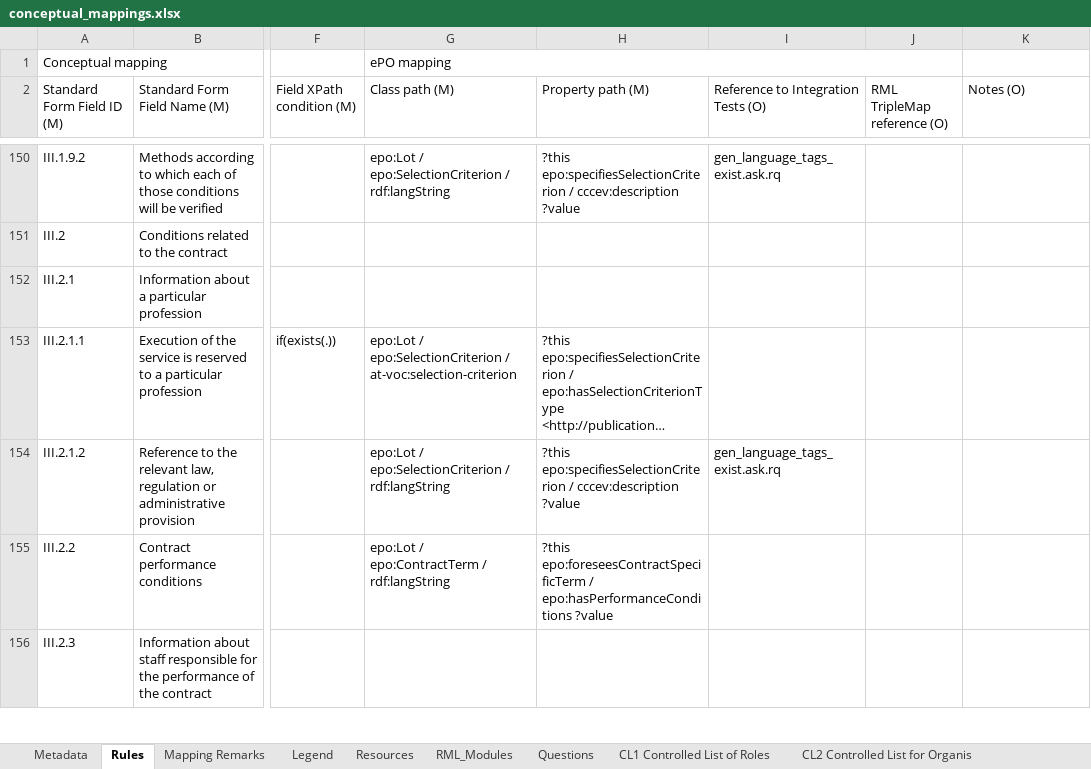
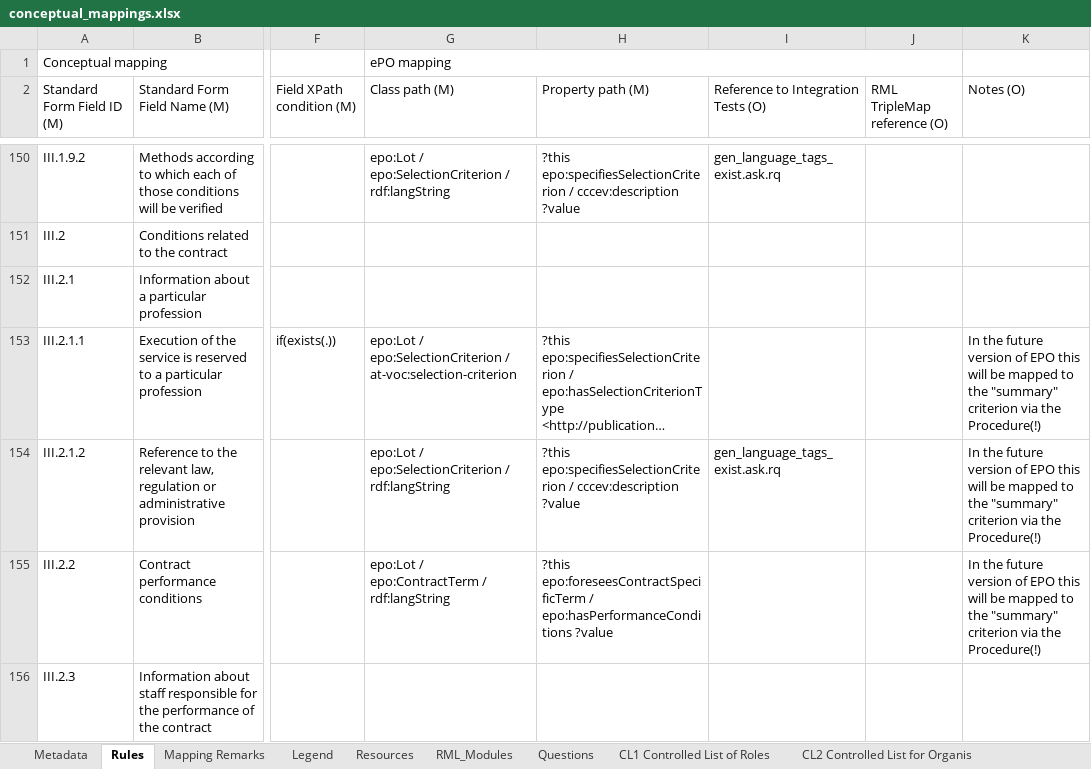
Before and after one commit to OP-TED/ted-rdf-mapping, an Excel workbook: mappings/package_F22/transformation/conceptual_mappings.xlsx, sheet Rules, drawn as a sheet; only a part is shown, gaps mark what is left out; long unchanged cells end in …; values as stored, in another font and other column widths than the file's, no cell formats; charts and pictures and conditional formats not drawn; the diff covers the shown part only; the diff names each change by its address in the sheet, - before the commit and + after, or states it on an @@ line.

```diff
--- a/mappings/package_F22/transformation/conceptual_mappings.xlsx (sheet Rules)
+++ b/mappings/package_F22/transformation/conceptual_mappings.xlsx (sheet Rules)
-K153:K155 (Notes (O)): (empty)
+K153:K155 (Notes (O)): In the future version of EPO this will be mapped to the "summary" criterion via the Procedure(!)
```
Also changed, not shown: 13 edited cells elsewhere in this sheet, sheet Metadata, sheet Mapping Remarks, cell formats, charts or pictures, mappings/package_F03/transformation/conceptual_mappings.xlsx, mappings/package_F06/transformation/conceptual_mappings.xlsx, 12 other files.
